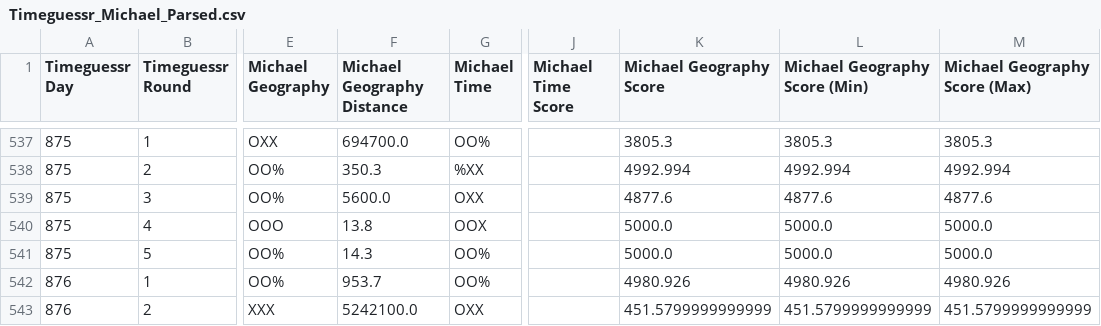
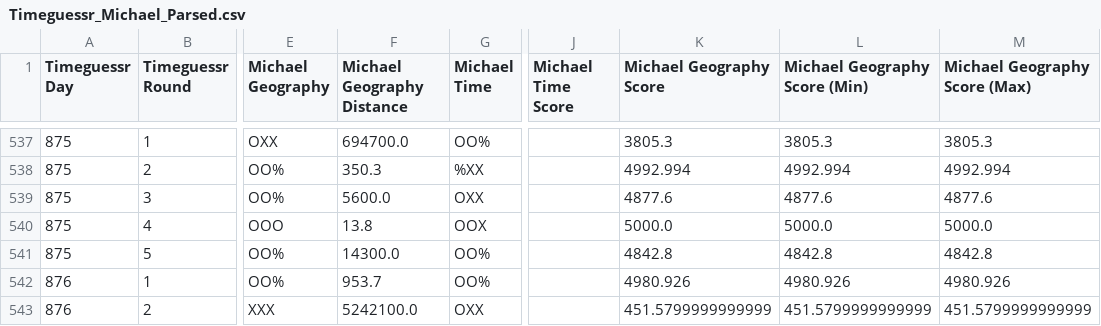
Before and after one commit to sjlarimer/TimeGuessr, a CSV file: Data/Timeguessr_Michael_Parsed.csv, drawn as a sheet; only a part is shown, gaps mark what is left out; the diff names each change by its address in the sheet, - before the commit and + after, or states it on an @@ line.

```diff
--- a/Data/Timeguessr_Michael_Parsed.csv
+++ b/Data/Timeguessr_Michael_Parsed.csv
-F541 (Michael Geography Distance): 14.3
+F541 (Michael Geography Distance): 14300.0
-K541 (Michael Geography Score): 5000.0
+K541 (Michael Geography Score): 4842.8
-L541 (Michael Geography Score (Min)): 5000.0
+L541 (Michael Geography Score (Min)): 4842.8
-M541 (Michael Geography Score (Max)): 5000.0
+M541 (Michael Geography Score (Max)): 4842.8
```
Also changed, not shown: Data/Timeguessr_Stats.csv, 1 other file.
